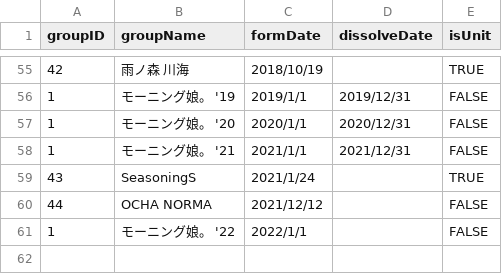
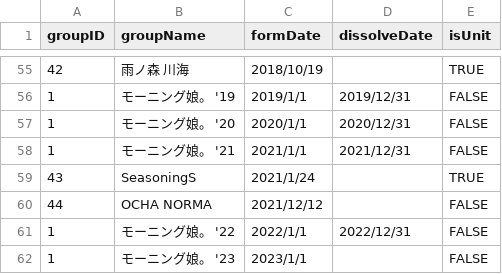
Before and after one commit to xxgentaroxx/HP_DB, a CSV file: group.csv, drawn as a sheet; only a part is shown, gaps mark what is left out.

Commit message:
モーニング娘。 '22がモーニング娘。 '23に改名

```diff
--- a/group.csv
+++ b/group.csv
@@ -60,2 +60,3 @@
 44,OCHA NORMA,2021/12/12,,FALSE
-1,モーニング娘。 '22,2022/1/1,,FALSE
+1,モーニング娘。 '22,2022/1/1,2022/12/31,FALSE
+1,モーニング娘。 '23,2023/1/1,,FALSE
```
